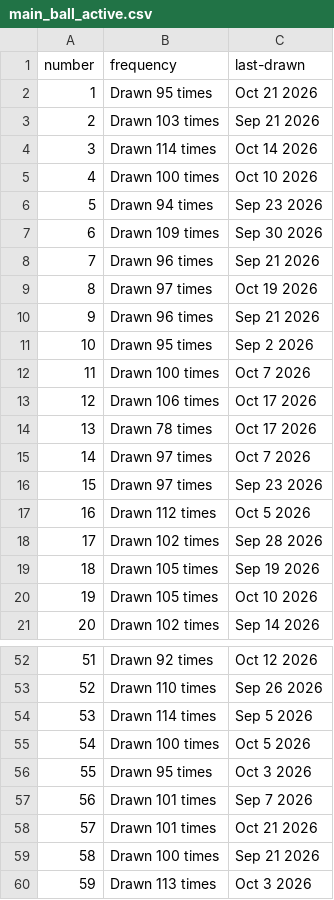
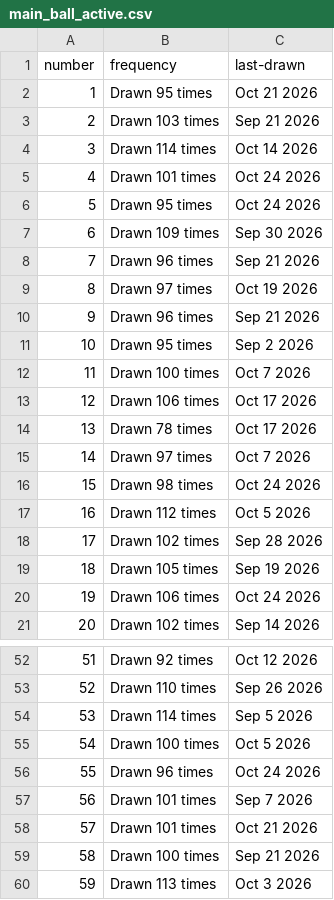
Before and after one commit to kv-hearst/powerball, a CSV file: data/main_ball_active.csv, drawn as a sheet; only a part is shown, gaps mark what is left out.

```diff
--- a/data/main_ball_active.csv
+++ b/data/main_ball_active.csv
@@ -4,4 +4,4 @@ number,frequency,last-drawn
 3,Drawn 114 times,Oct 14 2026
-4,Drawn 100 times,Oct 10 2026
-5,Drawn 94 times,Sep 23 2026
+4,Drawn 101 times,Oct 24 2026
+5,Drawn 95 times,Oct 24 2026
 6,Drawn 109 times,Sep 30 2026
@@ -15,3 +15,3 @@ number,frequency,last-drawn
 14,Drawn 97 times,Oct 7 2026
-15,Drawn 97 times,Sep 23 2026
+15,Drawn 98 times,Oct 24 2026
 16,Drawn 112 times,Oct 5 2026
@@ -19,3 +19,3 @@ number,frequency,last-drawn
 18,Drawn 105 times,Sep 19 2026
-19,Drawn 105 times,Oct 10 2026
+19,Drawn 106 times,Oct 24 2026
 20,Drawn 102 times,Sep 14 2026
@@ -55,3 +55,3 @@ number,frequency,last-drawn
 54,Drawn 100 times,Oct 5 2026
-55,Drawn 95 times,Oct 3 2026
+55,Drawn 96 times,Oct 24 2026
 56,Drawn 101 times,Sep 7 2026
```
Also changed, not shown: data/main_ball.csv, data/main_ball_cleaned.csv, 4 other files.
